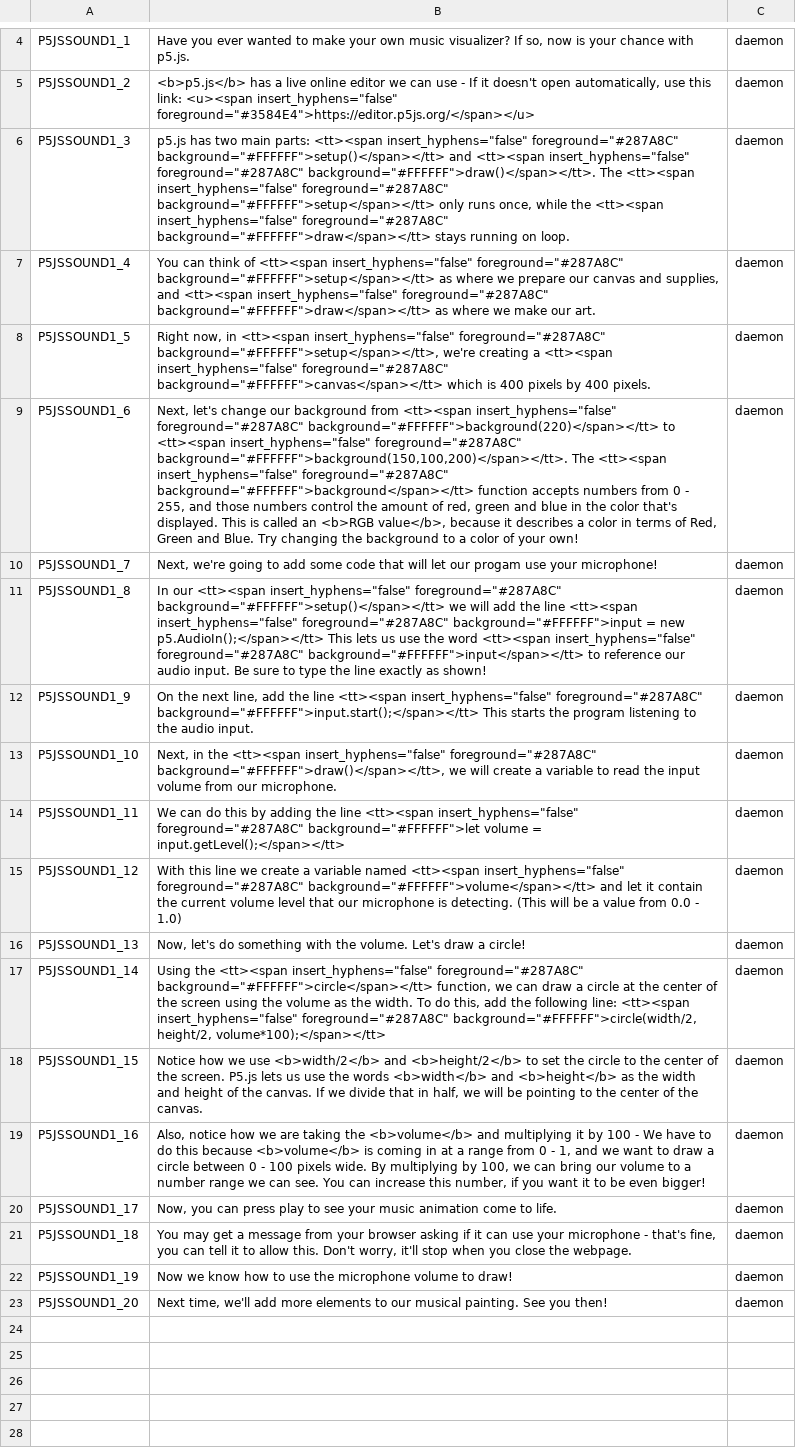
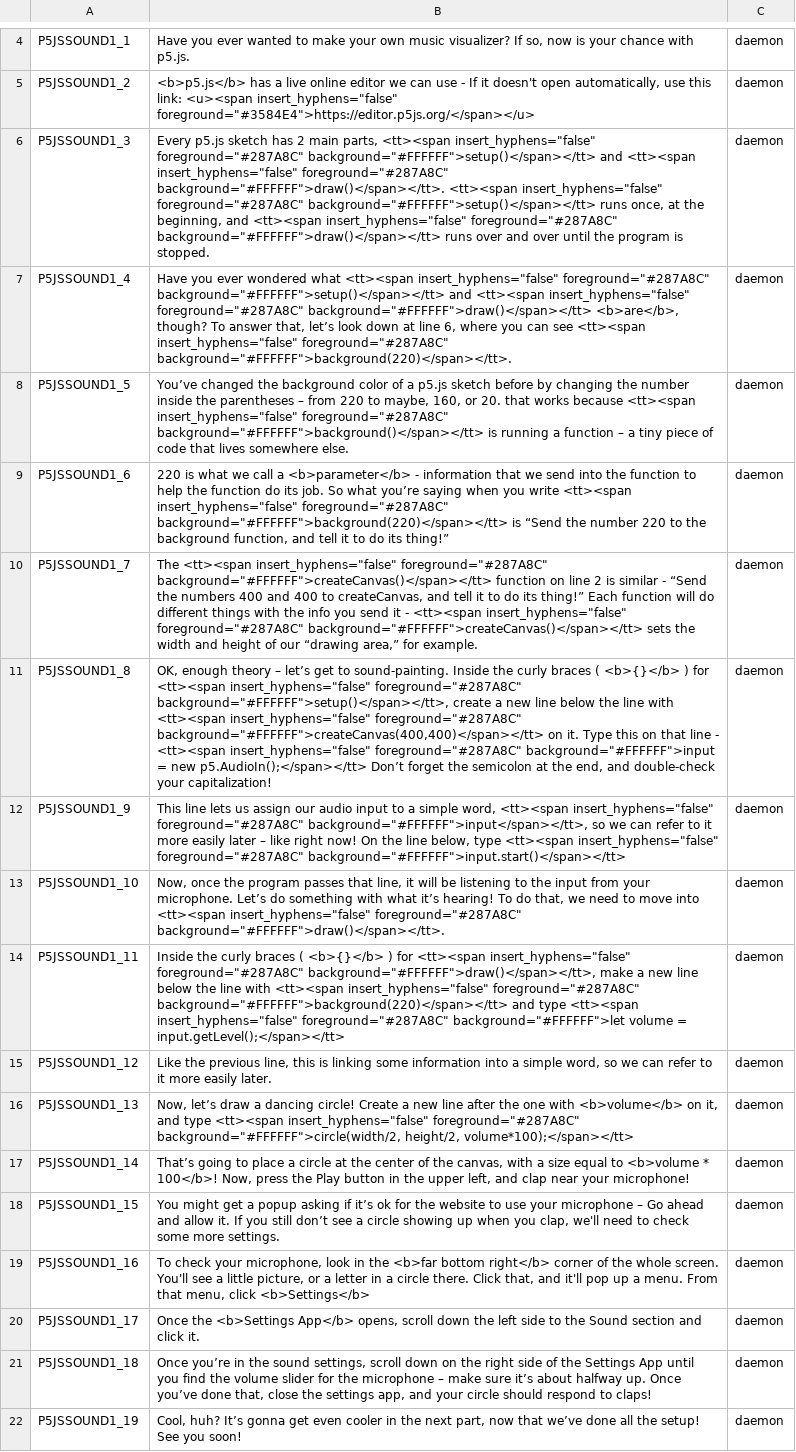
Before and after one commit to endlessm/clubhouse, a CSV file: data/quests_strings/p5jssound1.csv, drawn as a sheet; only a part is shown, gaps mark what is left out; the diff names each change by its address in the sheet, - before the commit and + after, or states it on an @@ line.

Commit message:
data: Update quests strings CSV
From sheets: all.

Quests requested for import: all.

```diff
--- a/data/quests_strings/p5jssound1.csv
+++ b/data/quests_strings/p5jssound1.csv
-B6: p5.js has two main parts: <tt><span insert_hyphens="false" foreground="#287A8C" background="#FFFFFF">setup()</span></tt> and <tt><span insert_hyphens="false" foreground="#287A8C" background="#FFFFFF">draw()</span></tt>. The <tt><span insert_hyphens="false" foreground="#287A8C" background="#FFFFFF">setup</span></tt> only runs once, while the <tt><span insert_hyphens="false" foreground="#287A8C" background="#FFFFFF">draw</span></tt> stays running on loop.
+B6: Every p5.js sketch has 2 main parts, <tt><span insert_hyphens="false" foreground="#287A8C" background="#FFFFFF">setup()</span></tt> and <tt><span insert_hyphens="false" foreground="#287A8C" background="#FFFFFF">draw()</span></tt>. <tt><span insert_hyphens="false" foreground="#287A8C" background="#FFFFFF">setup()</span></tt> runs once, at the beginning, and <tt><span insert_hyphens="false" foreground="#287A8C" background="#FFFFFF">draw()</span></tt> runs over and over until the program is stopped.
-B7: You can think of <tt><span insert_hyphens="false" foreground="#287A8C" background="#FFFFFF">setup</span></tt> as where we prepare our canvas and supplies, and <tt><span insert_hyphens="false" foreground="#287A8C" background="#FFFFFF">draw</span></tt> as where we make our art.
+B7: Have you ever wondered what <tt><span insert_hyphens="false" foreground="#287A8C" background="#FFFFFF">setup()</span></tt> and <tt><span insert_hyphens="false" foreground="#287A8C" background="#FFFFFF">draw()</span></tt> <b>are</b>, though? To answer that, let’s look down at line 6, where you can see <tt><span insert_hyphens="false" foreground="#287A8C" background="#FFFFFF">background(220)</span></tt>.
-B8: Right now, in <tt><span insert_hyphens="false" foreground="#287A8C" background="#FFFFFF">setup</span></tt>, we're creating a <tt><span insert_hyphens="false" foreground="#287A8C" background="#FFFFFF">canvas</span></tt> which is 400 pixels by 400 pixels.
+B8: You’ve changed the background color of a p5.js sketch before by changing the number inside the parentheses – from 220 to maybe, 160, or 20. that works because <tt><span insert_hyphens="false" foreground="#287A8C" background="#FFFFFF">background()</span></tt> is running a function – a tiny piece of code that lives somewhere else.
-B9: Next, let's change our background from <tt><span insert_hyphens="false" foreground="#287A8C" background="#FFFFFF">background(220)</span></tt> to <tt><span insert_hyphens="false" foreground="#287A8C" background="#FFFFFF">background(150,100,200)</span></tt>. The <tt><span insert_hyphens="false" foreground="#287A8C" background="#FFFFFF">background</span></tt> function accepts numbers from 0 - 255, and those numbers control the amount of red, green and blue in the color that's displayed. This is called an <b>RGB value</b>, because it describes a color in terms of Red, Green and Blue. Try changing the background to a color of your own!
+B9: 220 is what we call a <b>parameter</b> - information that we send into the function to help the function do its job. So what you’re saying when you write <tt><span insert_hyphens="false" foreground="#287A8C" background="#FFFFFF">background(220)</span></tt> is “Send the number 220 to the background function, and tell it to do its thing!”
-B10: Next, we're going to add some code that will let our progam use your microphone!
+B10: The <tt><span insert_hyphens="false" foreground="#287A8C" background="#FFFFFF">createCanvas()</span></tt> function on line 2 is similar - “Send the numbers 400 and 400 to createCanvas, and tell it to do its thing!” Each function will do different things with the info you send it - <tt><span insert_hyphens="false" foreground="#287A8C" background="#FFFFFF">createCanvas()</span></tt> sets the width and height of our “drawing area,” for example.
-B11: In our <tt><span insert_hyphens="false" foreground="#287A8C" background="#FFFFFF">setup()</span></tt> we will add the line <tt><span insert_hyphens="false" foreground="#287A8C" background="#FFFFFF">input = new p5.AudioIn();</span></tt> This lets us use the word <tt><span insert_hyphens="false" foreground="#287A8C" background="#FFFFFF">input</span></tt> to reference our audio input. Be sure to type the line exactly as shown!
+B11: OK, enough theory – let’s get to sound-painting. Inside the curly braces ( <b>{}</b> ) for <tt><span insert_hyphens="false" foreground="#287A8C" background="#FFFFFF">setup()</span></tt>, create a new line below the line with <tt><span insert_hyphens="false" foreground="#287A8C" background="#FFFFFF">createCanvas(400,400)</span></tt> on it. Type this on that line - <tt><span insert_hyphens="false" foreground="#287A8C" background="#FFFFFF">input = new p5.AudioIn();</span></tt> Don’t forget the semicolon at the end, and double-check your capitalization!
-B12: On the next line, add the line <tt><span insert_hyphens="false" foreground="#287A8C" background="#FFFFFF">input.start();</span></tt> This starts the program listening to the audio input.
+B12: This line lets us assign our audio input to a simple word, <tt><span insert_hyphens="false" foreground="#287A8C" background="#FFFFFF">input</span></tt>, so we can refer to it more easily later – like right now! On the line below, type <tt><span insert_hyphens="false" foreground="#287A8C" background="#FFFFFF">input.start()</span></tt>
-B13: Next, in the <tt><span insert_hyphens="false" foreground="#287A8C" background="#FFFFFF">draw()</span></tt>, we will create a variable to read the input volume from our microphone.
+B13: Now, once the program passes that line, it will be listening to the input from your microphone. Let’s do something with what it’s hearing! To do that, we need to move into <tt><span insert_hyphens="false" foreground="#287A8C" background="#FFFFFF">draw()</span></tt>.
-B14: We can do this by adding the line <tt><span insert_hyphens="false"…
+B14: Inside the curly braces ( <b>{}</b> ) for <tt><span insert_hyphens="false" foreground="#287A8C" background="#FFFFFF">draw()</span></tt>, make a new line below the line with <tt><span insert_hyphens="false" foreground="#287A8C" background="#FFFFFF">background(220)</span></tt> and type <tt><span insert_hyphens="false"…
-B15: With this line we create a variable named <tt><span insert_hyphens="false" foreground="#287A8C" background="#FFFFFF">volume</span></tt> and let it contain the current volume level that our microphone is detecting. (This will be a value from 0.0 - 1.0)
+B15: Like the previous line, this is linking some information into a simple word, so we can refer to it more easily later.
-B16: Now, let's do something with the volume. Let's draw a circle!
+B16: Now, let’s draw a dancing circle! Create a new line after the one with <b>volume</b> on it, and type <tt><span insert_hyphens="false" foreground="#287A8C" background="#FFFFFF">circle(width/2, height/2, volume*100);</span></tt>
-B17: Using the <tt><span insert_hyphens="false" foreground="#287A8C" background="#FFFFFF">circle</span></tt> function, we can draw a circle at the center of the screen using the volume as the width. To do this, add the following line: <tt><span insert_hyphens="false" foreground="#287A8C" background="#FFFFFF">circle(width/2, height/2, volume*100);</span></tt>
+B17: That’s going to place a circle at the center of the canvas, with a size equal to <b>volume * 100</b>! Now, press the Play button in the upper left, and clap near your microphone!
-B18: Notice how we use <b>width/2</b> and <b>height/2</b> to set the circle to the center of the screen. P5.js lets us use the words <b>width</b> and <b>height</b> as the width and height of the canvas. If we divide that in half, we will be pointing to the center of the canvas.
+B18: You might get a popup asking if it’s ok for the website to use your microphone – Go ahead and allow it. If you still don’t see a circle showing up when you clap, we'll need to check some more settings.
-B19: Also, notice how we are taking the <b>volume</b> and multiplying it by 100 - We have to do this because <b>volume</b> is coming in at a range from 0 - 1, and we want to draw a circle between 0 - 100 pixels wide. By multiplying by 100, we can bring our volume to a number range we can see. You can increase this number, if you want it to be even bigger!
+B19: To check your microphone, look in the <b>far bottom right</b> corner of the whole screen. You'll see a little picture, or a letter in a circle there. Click that, and it'll pop up a menu. From that menu, click <b>Settings</b>
-B20: Now, you can press play to see your music animation come to life.
+B20: Once the <b>Settings App</b> opens, scroll down the left side to the Sound section and click it.
-B21: You may get a message from your browser asking if it can use your microphone - that's fine, you can tell it to allow this. Don't worry, it'll stop when you close the webpage.
+B21: Once you’re in the sound settings, scroll down on the right side of the Settings App until you find the volume slider for the microphone – make sure it’s about halfway up. Once you’ve done that, close the settings app, and your circle should respond to claps!
-B22: Now we know how to use the microphone volume to draw!
+B22: Cool, huh? It’s gonna get even cooler in the next part, now that we’ve done all the setup! See you soon!
-row 23: P5JSSOUND1_20 | Next time, we'll add more elements to our musical painting. See you then! | daemon
```
Also changed, not shown: data/quests_strings/p5jssound2.csv, data/quests_strings/p5jssound3.csv.
